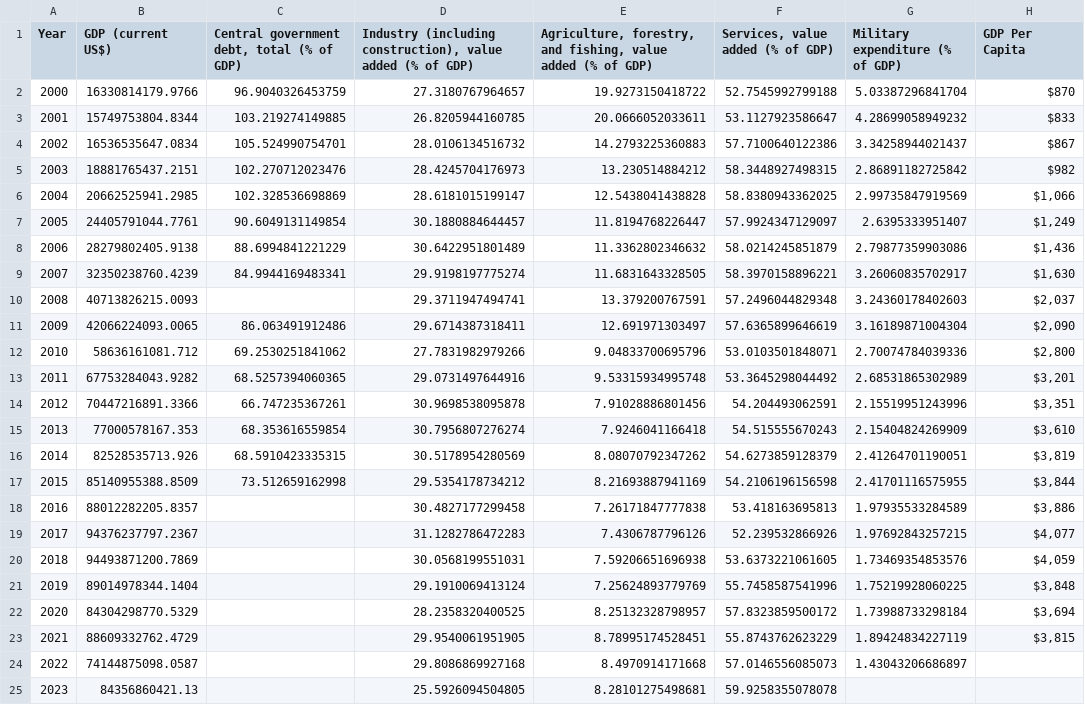
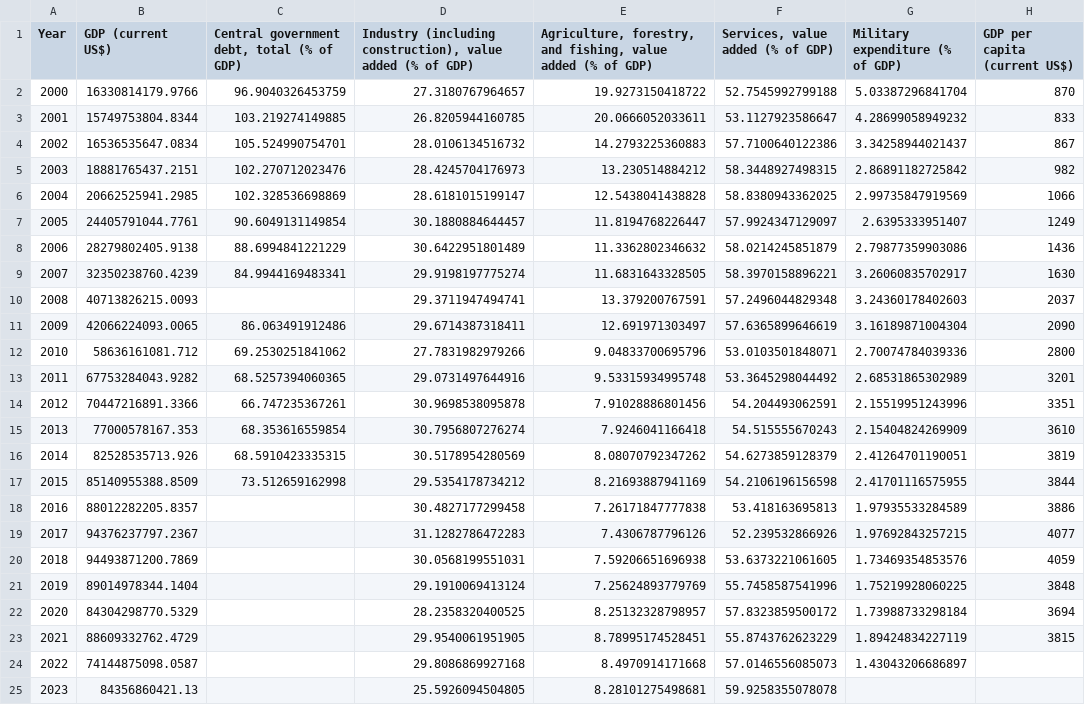
Before and after one commit to IchChefDuNixx/SriLankaEconomy, a CSV file: data/nici stuff/sl.csv, drawn as a sheet.

Commit message:
added GDP data and chart

```diff
--- a/data/nici stuff/sl.csv
+++ b/data/nici stuff/sl.csv
@@ -1,24 +1,24 @@
-Year,GDP (current US$),"Central government debt, total (% of GDP)","Industry (including construction), value added (% of GDP)","Agriculture, forestry, and fishing, value added (% of GDP)","Services, value added (% of GDP)",Military expenditure (% of GDP),GDP Per Capita
-2000,16330814179.9766,96.9040326453759,27.3180767964657,19.9273150418722,52.7545992799188,5.03387296841704,$870
-2001,15749753804.8344,103.219274149885,26.8205944160785,20.0666052033611,53.1127923586647,4.28699058949232,$833
-2002,16536535647.0834,105.524990754701,28.0106134516732,14.2793225360883,57.7100640122386,3.34258944021437,$867
-2003,18881765437.2151,102.270712023476,28.4245704176973,13.230514884212,58.3448927498315,2.86891182725842,$982
-2004,20662525941.2985,102.328536698869,28.6181015199147,12.5438041438828,58.8380943362025,2.99735847919569,"$1,066"
-2005,24405791044.7761,90.6049131149854,30.1880884644457,11.8194768226447,57.9924347129097,2.6395333951407,"$1,249"
-2006,28279802405.9138,88.6994841221229,30.6422951801489,11.3362802346632,58.0214245851879,2.79877359903086,"$1,436"
-2007,32350238760.4239,84.9944169483341,29.9198197775274,11.6831643328505,58.3970158896221,3.26060835702917,"$1,630"
-2008,40713826215.0093,,29.3711947494741,13.379200767591,57.2496044829348,3.24360178402603,"$2,037"
-2009,42066224093.0065,86.063491912486,29.6714387318411,12.691971303497,57.6365899646619,3.16189871004304,"$2,090"
-2010,58636161081.712,69.2530251841062,27.7831982979266,9.04833700695796,53.0103501848071,2.70074784039336,"$2,800"
-2011,67753284043.9282,68.5257394060365,29.0731497644916,9.53315934995748,53.3645298044492,2.68531865302989,"$3,201"
-2012,70447216891.3366,66.747235367261,30.9698538095878,7.91028886801456,54.204493062591,2.15519951243996,"$3,351"
-2013,77000578167.353,68.353616559854,30.7956807276274,7.9246041166418,54.515555670243,2.15404824269909,"$3,610"
-2014,82528535713.926,68.5910423335315,30.5178954280569,8.08070792347262,54.6273859128379,2.41264701190051,"$3,819"
-2015,85140955388.8509,73.512659162998,29.5354178734212,8.21693887941169,54.2106196156598,2.41701116575955,"$3,844"
-2016,88012282205.8357,,30.4827177299458,7.26171847777838,53.418163695813,1.97935533284589,"$3,886"
-2017,94376237797.2367,,31.1282786472283,7.4306787796126,52.239532866926,1.97692843257215,"$4,077"
-2018,94493871200.7869,,30.0568199551031,7.59206651696938,53.6373221061605,1.73469354853576,"$4,059"
-2019,89014978344.1404,,29.1910069413124,7.25624893779769,55.7458587541996,1.75219928060225,"$3,848"
-2020,84304298770.5329,,28.2358320400525,8.25132328798957,57.8323859500172,1.73988733298184,"$3,694"
-2021,88609332762.4729,,29.9540061951905,8.78995174528451,55.8743762623229,1.89424834227119,"$3,815"
+Year,GDP (current US$),"Central government debt, total (% of GDP)","Industry (including construction), value added (% of GDP)","Agriculture, forestry, and fishing, value added (% of GDP)","Services, value added (% of GDP)",Military expenditure (% of GDP),GDP per capita (current US$)
+2000,16330814179.9766,96.9040326453759,27.3180767964657,19.9273150418722,52.7545992799188,5.03387296841704,870
+2001,15749753804.8344,103.219274149885,26.8205944160785,20.0666052033611,53.1127923586647,4.28699058949232,833
+2002,16536535647.0834,105.524990754701,28.0106134516732,14.2793225360883,57.7100640122386,3.34258944021437,867
+2003,18881765437.2151,102.270712023476,28.4245704176973,13.230514884212,58.3448927498315,2.86891182725842,982
+2004,20662525941.2985,102.328536698869,28.6181015199147,12.5438041438828,58.8380943362025,2.99735847919569,1066
+2005,24405791044.7761,90.6049131149854,30.1880884644457,11.8194768226447,57.9924347129097,2.6395333951407,1249
+2006,28279802405.9138,88.6994841221229,30.6422951801489,11.3362802346632,58.0214245851879,2.79877359903086,1436
+2007,32350238760.4239,84.9944169483341,29.9198197775274,11.6831643328505,58.3970158896221,3.26060835702917,1630
+2008,40713826215.0093,,29.3711947494741,13.379200767591,57.2496044829348,3.24360178402603,2037
+2009,42066224093.0065,86.063491912486,29.6714387318411,12.691971303497,57.6365899646619,3.16189871004304,2090
+2010,58636161081.712,69.2530251841062,27.7831982979266,9.04833700695796,53.0103501848071,2.70074784039336,2800
+2011,67753284043.9282,68.5257394060365,29.0731497644916,9.53315934995748,53.3645298044492,2.68531865302989,3201
+2012,70447216891.3366,66.747235367261,30.9698538095878,7.91028886801456,54.204493062591,2.15519951243996,3351
+2013,77000578167.353,68.353616559854,30.7956807276274,7.9246041166418,54.515555670243,2.15404824269909,3610
+2014,82528535713.926,68.5910423335315,30.5178954280569,8.08070792347262,54.6273859128379,2.41264701190051,3819
+2015,85140955388.8509,73.512659162998,29.5354178734212,8.21693887941169,54.2106196156598,2.41701116575955,3844
+2016,88012282205.8357,,30.4827177299458,7.26171847777838,53.418163695813,1.97935533284589,3886
+2017,94376237797.2367,,31.1282786472283,7.4306787796126,52.239532866926,1.97692843257215,4077
+2018,94493871200.7869,,30.0568199551031,7.59206651696938,53.6373221061605,1.73469354853576,4059
+2019,89014978344.1404,,29.1910069413124,7.25624893779769,55.7458587541996,1.75219928060225,3848
+2020,84304298770.5329,,28.2358320400525,8.25132328798957,57.8323859500172,1.73988733298184,3694
+2021,88609332762.4729,,29.9540061951905,8.78995174528451,55.8743762623229,1.89424834227119,3815
 2022,74144875098.0587,,29.8086869927168,8.4970914171668,57.0146556085073,1.43043206686897,
```
Also changed, not shown: data/nici stuff/de.csv, 2 other files.
